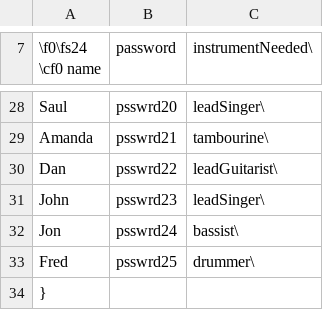
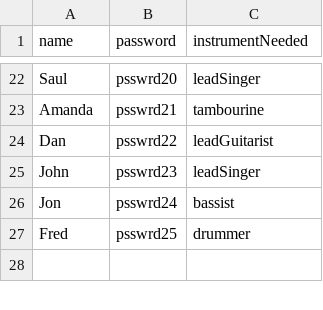
Before and after one commit to vint-james207/BandInTreble, a CSV file: bandManagers.csv, drawn as a sheet; only a part is shown, gaps mark what is left out; removed rows and columns are numbered as before the commit, all else as after; the diff covers the shown part only; the diff names each change by its address in the sheet, - before the commit and + after, or states it on an @@ line.

```diff
--- a/bandManagers.csv
+++ b/bandManagers.csv
-A1: \f0\fs24 \cf0 name
+A1: name
-C1: instrumentNeeded\
+C1: instrumentNeeded
-C22 (instrumentNeeded): leadSinger\
+C22 (instrumentNeeded): leadSinger
-C23 (instrumentNeeded): tambourine\
+C23 (instrumentNeeded): tambourine
-C24 (instrumentNeeded): leadGuitarist\
+C24 (instrumentNeeded): leadGuitarist
-C25 (instrumentNeeded): leadSinger\
+C25 (instrumentNeeded): leadSinger
-C26 (instrumentNeeded): bassist\
+C26 (instrumentNeeded): bassist
-C27 (instrumentNeeded): drummer\
+C27 (instrumentNeeded): drummer
-row 34: }
```
Also changed, not shown: 6 removed rows and 20 edited cells elsewhere in this file, musicians.csv, 19 other files.
